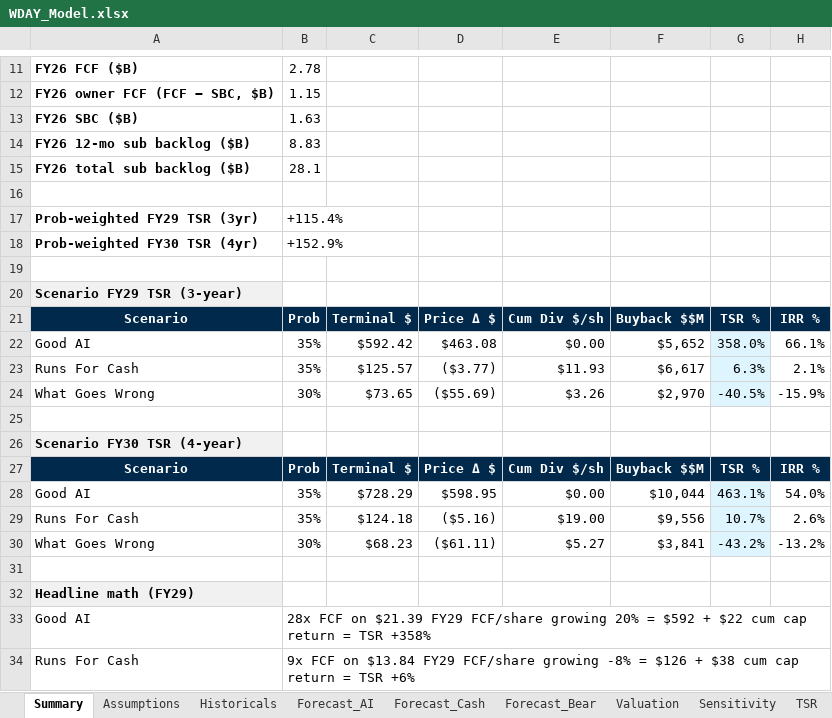
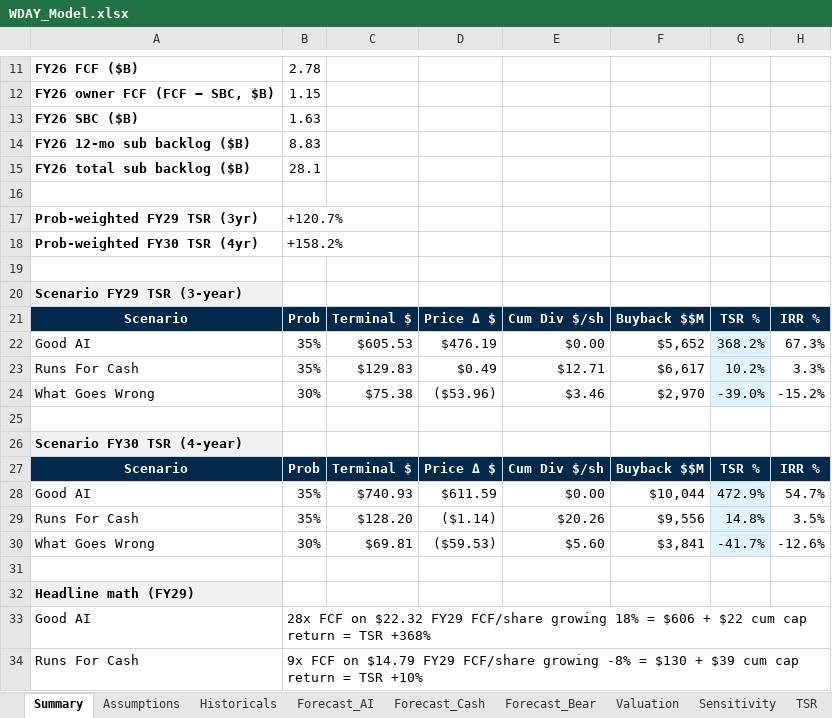
Before and after one commit to jhdavis789/wday-pitch, an Excel workbook: WDAY_Model.xlsx, sheet Summary, drawn as a sheet; only a part is shown, gaps mark what is left out; values as stored, in another font and other column widths than the file's, no borders; the diff covers the shown part only; the diff names each change by its address in the sheet, - before the commit and + after, or states it on an @@ line.

```diff
--- a/WDAY_Model.xlsx (sheet Summary)
+++ b/WDAY_Model.xlsx (sheet Summary)
-B17: +115.4%
+B17: +120.7%
-B18: +152.9%
+B18: +158.2%
-C22: $592.42
+C22: $605.53
-D22: $463.08
+D22: $476.19
-G22: 358.0%
+G22: 368.2%
-H22: 66.1%
+H22: 67.3%
-C23: $125.57
+C23: $129.83
-D23: ($3.77)
+D23: $0.49
-E23: $11.93
+E23: $12.71
-G23: 6.3%
+G23: 10.2%
-H23: 2.1%
+H23: 3.3%
-C24: $73.65
+C24: $75.38
-D24: ($55.69)
+D24: ($53.96)
-E24: $3.26
+E24: $3.46
-G24: -40.5%
+G24: -39.0%
-H24: -15.9%
+H24: -15.2%
-C28: $728.29
+C28: $740.93
-D28: $598.95
+D28: $611.59
-G28: 463.1%
+G28: 472.9%
-H28: 54.0%
+H28: 54.7%
-C29: $124.18
+C29: $128.20
-D29: ($5.16)
+D29: ($1.14)
-E29: $19.00
+E29: $20.26
-G29: 10.7%
+G29: 14.8%
-H29: 2.6%
+H29: 3.5%
-C30: $68.23
+C30: $69.81
-D30: ($61.11)
+D30: ($59.53)
-E30: $5.27
+E30: $5.60
-G30: -43.2%
+G30: -41.7%
-H30: -13.2%
+H30: -12.6%
-B33: …FCF on $21.39 FY29 FCF/share growing 20% = $592 + $22 cum cap return = TSR +358%
+B33: …FCF on $22.32 FY29 FCF/share growing 18% = $606 + $22 cum cap return = TSR +368%
-B34: …FCF on $13.84 FY29 FCF/share growing -8% = $126 + $38 cum cap return = TSR +6%
+B34: …FCF on $14.79 FY29 FCF/share growing -8% = $130 + $39 cum cap return = TSR +10%
```
Also changed, not shown: 1 edited cell elsewhere in this sheet, sheet Revenue_Build, sheet 3Stmt_Bear, sheet 3Stmt_Cash, sheet 3Stmt_AI, sheet Drivers, sheet Sens_SBC, 3 more sheets.
